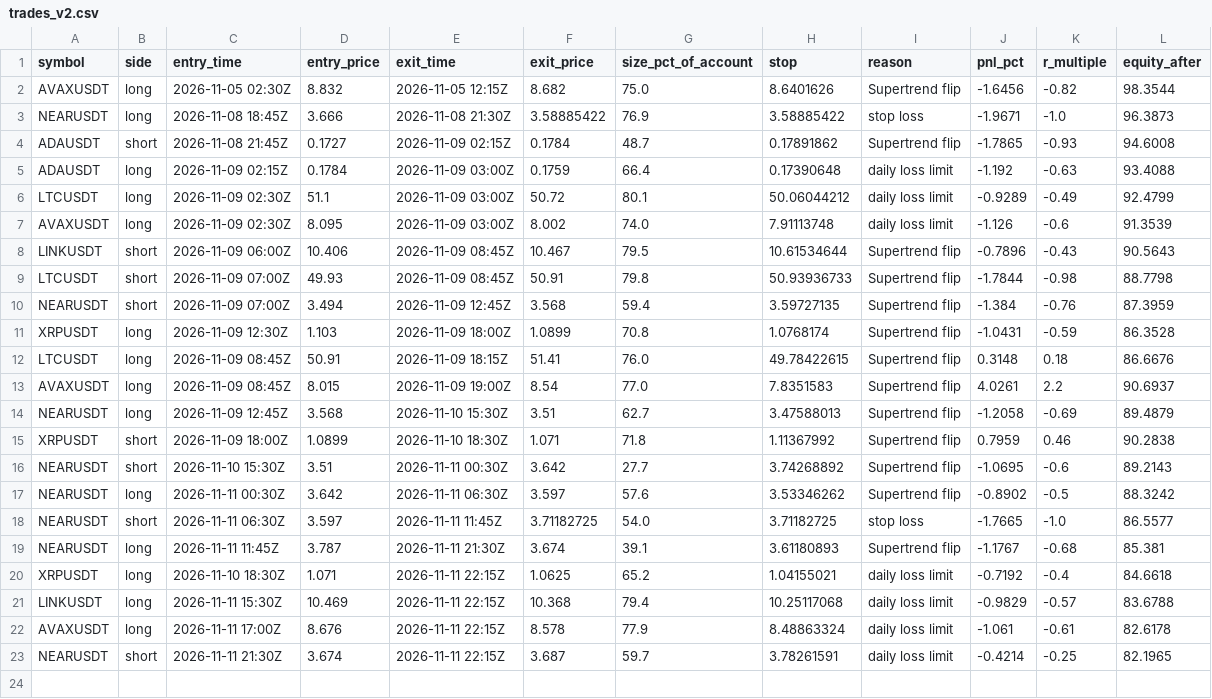
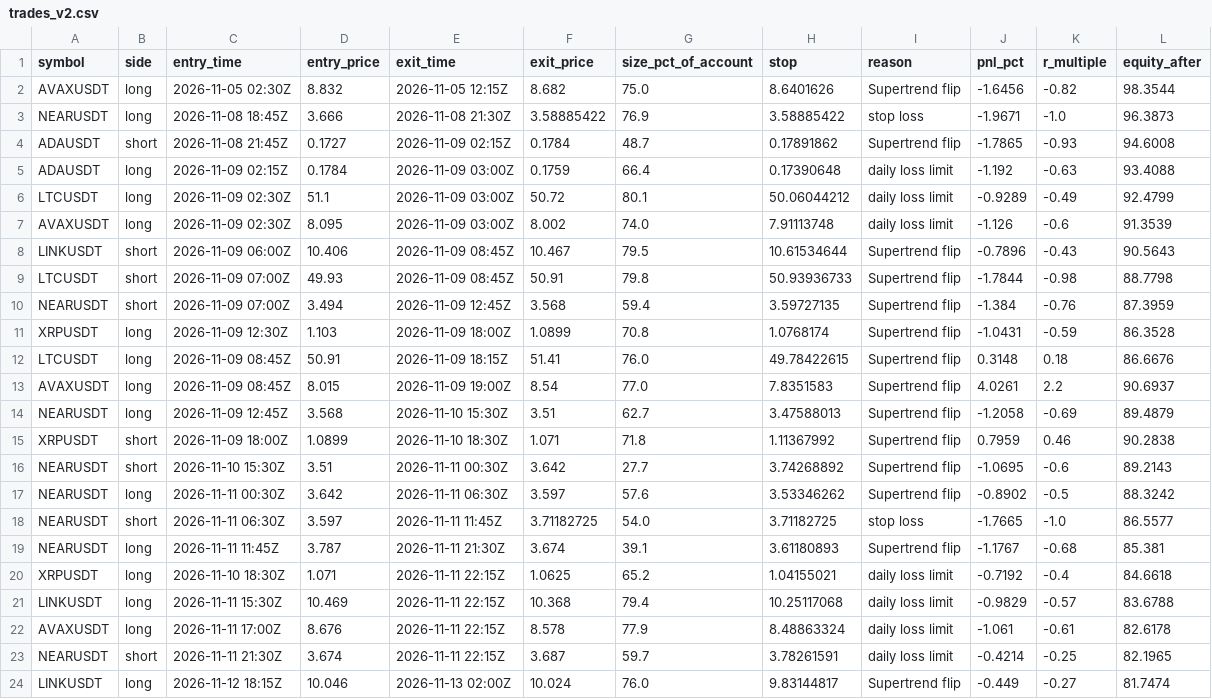
Before and after one commit to d4gh9jzy4p-arch/dema-supertrend-paper, a CSV file: trades_v2.csv, drawn as a sheet; the diff names each change by its address in the sheet, - before the commit and + after, or states it on an @@ line.

```diff
--- a/trades_v2.csv
+++ b/trades_v2.csv
+row 24: LINKUSDT | long | 2026-11-12 18:15Z | 10.046 | 2026-11-13 02:00Z | 10.024 | 76.0 | 9.83144817 | Supertrend flip | -0.449 | -0.27 | 81.7474
```
Also changed, not shown: 7 other files.
